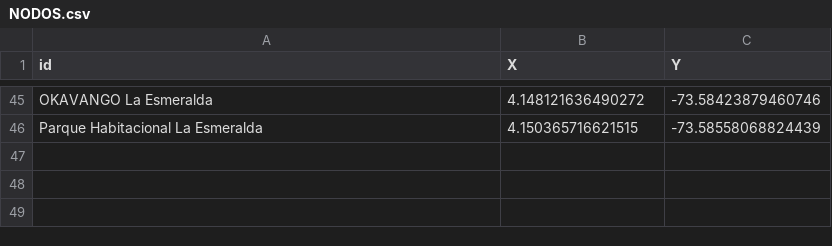
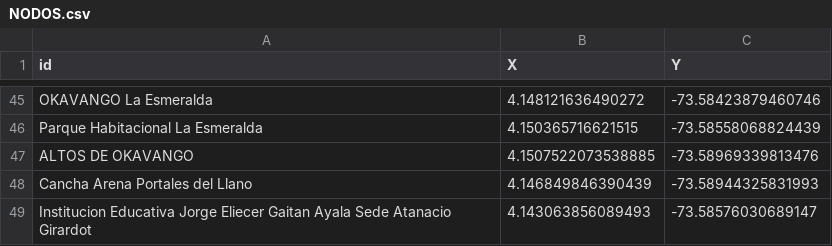
Before and after one commit to zeroxwx/PROYECTO, a CSV file: NODOS.csv, drawn as a sheet; only a part is shown, gaps mark what is left out; the diff names each change by its address in the sheet, - before the commit and + after, or states it on an @@ line.

Commit message:
Update NODOS.csv

```diff
--- a/NODOS.csv
+++ b/NODOS.csv
+row 47: ALTOS DE OKAVANGO | 4.1507522073538885 | -73.58969339813476
+row 48: Cancha Arena Portales del Llano | 4.146849846390439 | -73.58944325831993
+row 49: Institucion Educativa Jorge Eliecer Gaitan Ayala Sede Atanacio Girardot | 4.143063856089493 | -73.58576030689147
```
